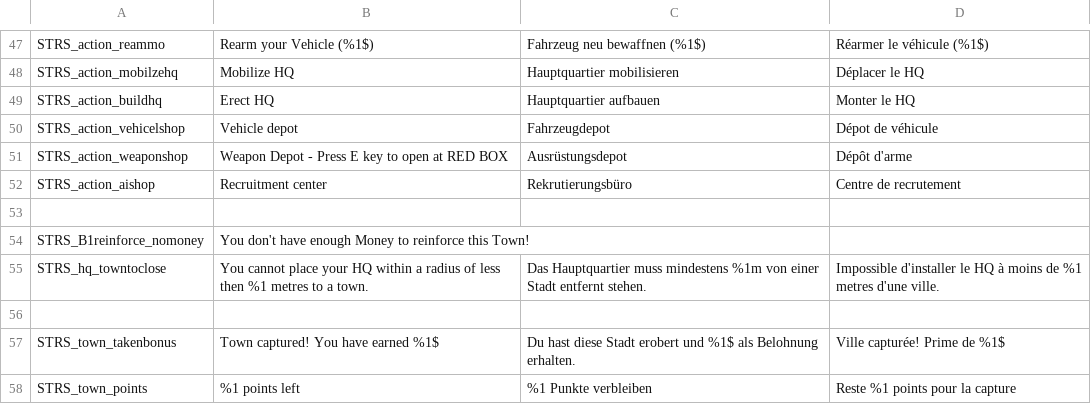
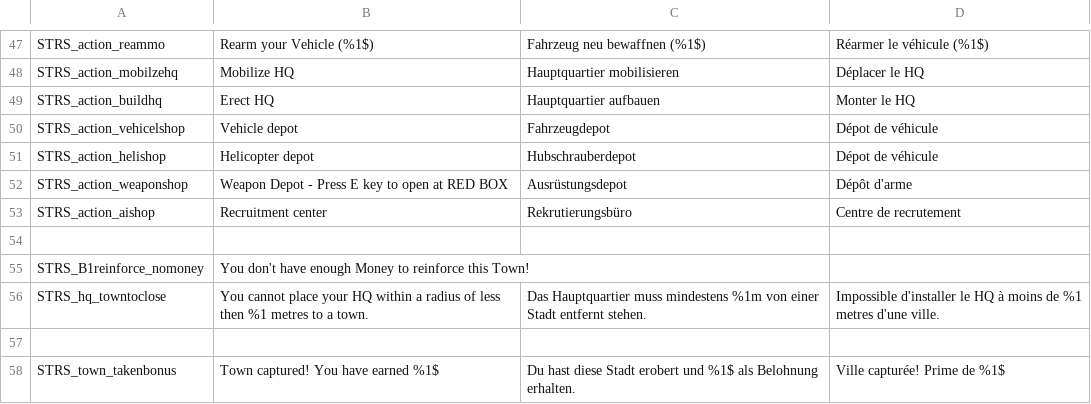
Before and after one commit to Blue1Arma3/TTWFBlue1, a CSV file: BetaRC9optENG64pBlue1v67.Stratis/stringtable.csv, drawn as a sheet; only a part is shown, gaps mark what is left out; the shorter side is filled out with more unchanged rows; the diff names each change by its address in the sheet, - before the commit and + after, or states it on an @@ line.

```diff
--- a/BetaRC9optENG64pBlue1v67.Stratis/stringtable.csv
+++ b/BetaRC9optENG64pBlue1v67.Stratis/stringtable.csv
+row 51: STRS_action_helishop | Helicopter depot | Hubschrauberdepot | Dépot de véhicule
```
Also changed, not shown: 52 other files.
